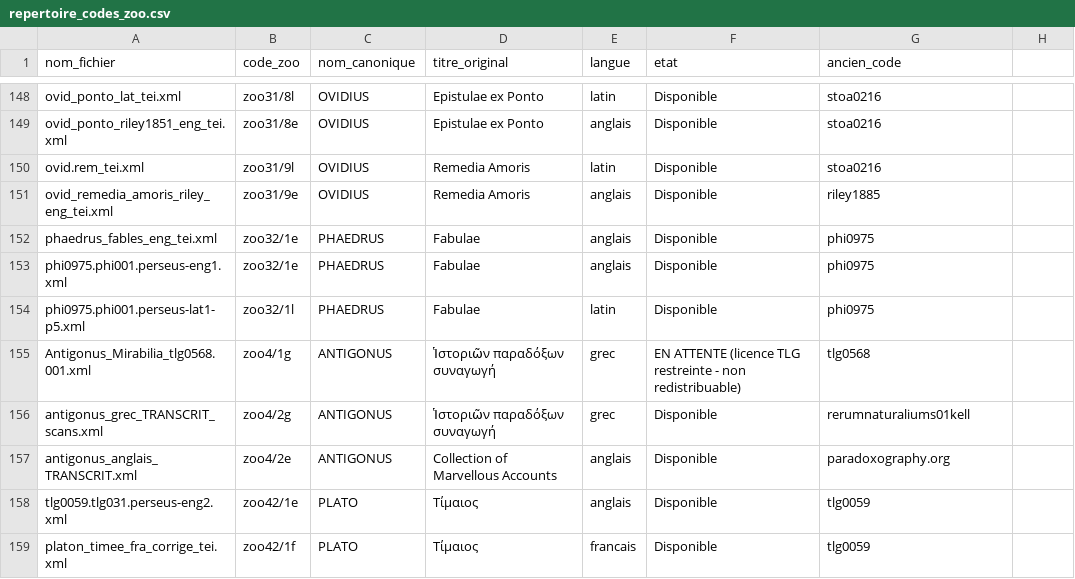
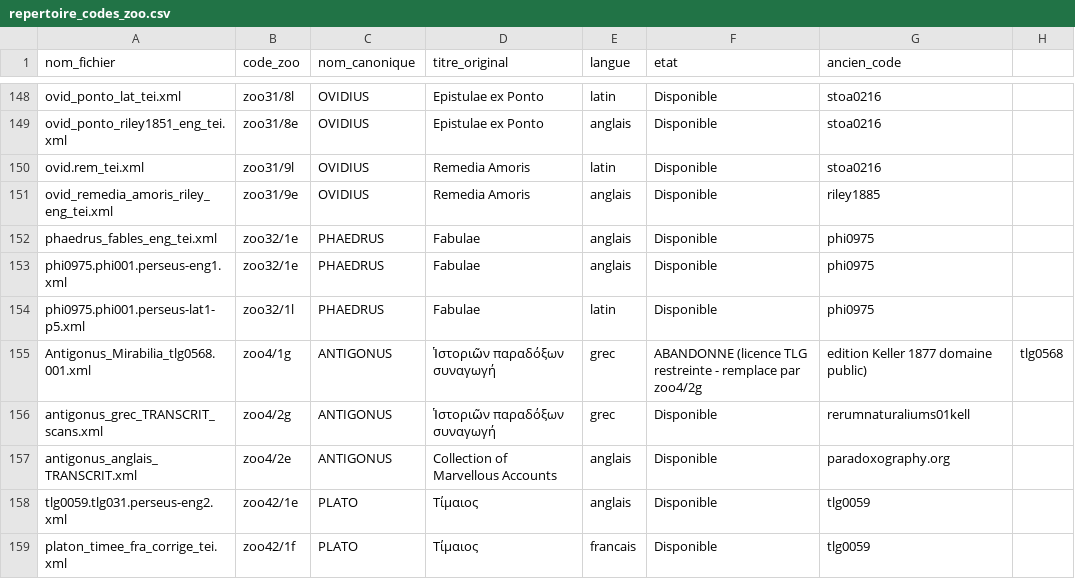
Before and after one commit to Wimmics/zoomathia, a CSV file: Named_entity_recognition/data/repertoire_zoo/repertoire_codes_zoo.csv, drawn as a sheet; only a part is shown, gaps mark what is left out.

Commit message:
Retire zoo4/1g.xml (Antigonus, texte TLG restreint) du depot - probleme de licence
Le fichier Named_entity_recognition/data/zoo/zoo4/1g.xml contient le texte grec
integral (2554 lignes, 126 chapitres) issu du Thesaurus Linguae Graecae (TLG),
dont son propre en-tete TEI indique explicitement : "reste soumis a sa
licence : usage de recherche personnel, sans rediffusion publique du texte".
Ce fichier etait present dans le depot (et donc publiquement telechargeable
sur GitHub) depuis l'un des tout premiers commits du systeme de codes zoo,
en violation de cette licence.

Ce texte n'a jamais ete traite jusqu'au bout par le pipeline (extrait en CSV
et charge dans MongoDB a un moment donne, mais jamais transforme en graphe
RDF ni fusionne dans mini.ttl - verifie par requete SPARQL et par requete
MongoDB directe : aucune trace du witness "g_1" correspondant, ni dans
mini.ttl ni dans la base MongoDB actuelle).

Le retrait est sans perte de contenu pour le corpus : zoo4/2g.xml et
zoo4/2e.xml (edition Keller 1877, Rerum Naturalium Scriptores Graeci Minores,
domaine public, scan archive.org) couvrent deja integralement la meme oeuvre
(Ἱστοριῶν παραδόξων συναγωγή) en grec et en anglais, et sont marques
"Disponible" dans le registre depuis leur ajout.

Registre : la ligne zoo4/1g passe de "EN ATTENTE (licence TLG restreinte)" a
"ABANDONNE (licence TLG restreinte - remplace par zoo4/2g, edition Keller
1877 domaine public)".

Ce commit retire le fichier de l'arborescence courante uniquement ; il reste
recuperable dans l'historique git anterieur (purge complete de l'historique
non effectuee, sur decision explicite de l'utilisateur).

```diff
--- a/Named_entity_recognition/data/repertoire_zoo/repertoire_codes_zoo.csv
+++ b/Named_entity_recognition/data/repertoire_zoo/repertoire_codes_zoo.csv
@@ -154,3 +154,3 @@ phi0975.phi001.perseus-eng1.xml,zoo32/1e,PHAEDRUS,Fabulae,anglais,Disponible,phi
 phi0975.phi001.perseus-lat1-p5.xml,zoo32/1l,PHAEDRUS,Fabulae,latin,Disponible,phi0975
-Antigonus_Mirabilia_tlg0568.001.xml,zoo4/1g,ANTIGONUS,Ἱστοριῶν παραδόξων συναγωγή,grec,EN ATTENTE (licence TLG restreinte - non redistribuable),tlg0568
+Antigonus_Mirabilia_tlg0568.001.xml,zoo4/1g,ANTIGONUS,Ἱστοριῶν παραδόξων συναγωγή,grec,ABANDONNE (licence TLG restreinte - remplace par zoo4/2g, edition Keller 1877 domaine public),tlg0568
 antigonus_grec_TRANSCRIT_scans.xml,zoo4/2g,ANTIGONUS,Ἱστοριῶν παραδόξων συναγωγή,grec,Disponible,rerumnaturaliums01kell
```
Also changed, not shown: 1 other file.
